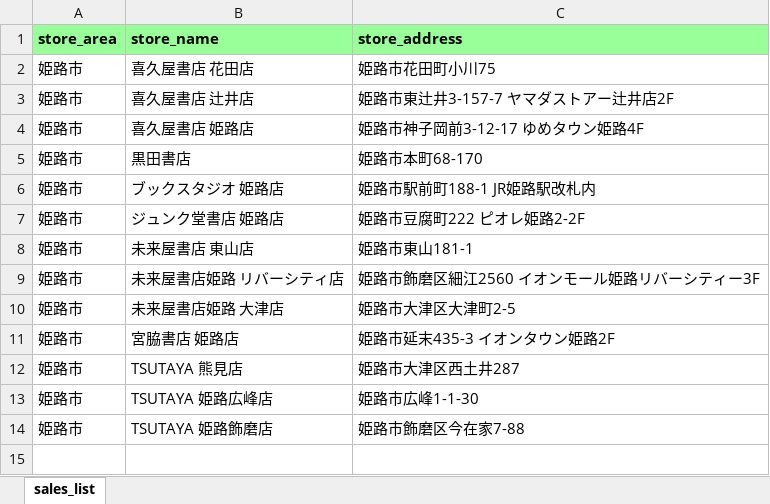
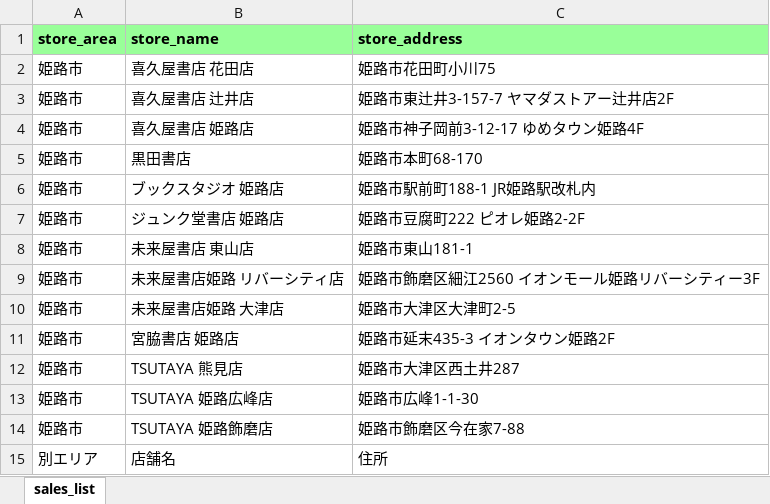
Before and after one commit to d-mori-src/choinomi_web, an Excel workbook: resource/himeji/sales_info.xlsx, sheet sales_list, drawn as a sheet; values as stored, in another font and other column widths than the file's, no borders; the diff names each change by its address in the sheet, - before the commit and + after, or states it on an @@ line.

```diff
--- a/resource/himeji/sales_info.xlsx (sheet sales_list)
+++ b/resource/himeji/sales_info.xlsx (sheet sales_list)
+row 15: 別エリア | 店舗名 | 住所
```
Also changed, not shown: 4 other files.
